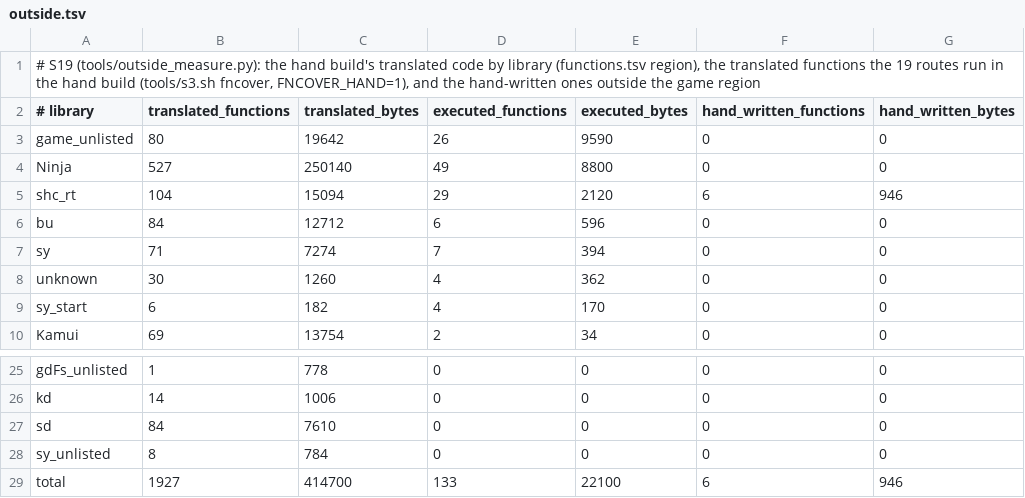
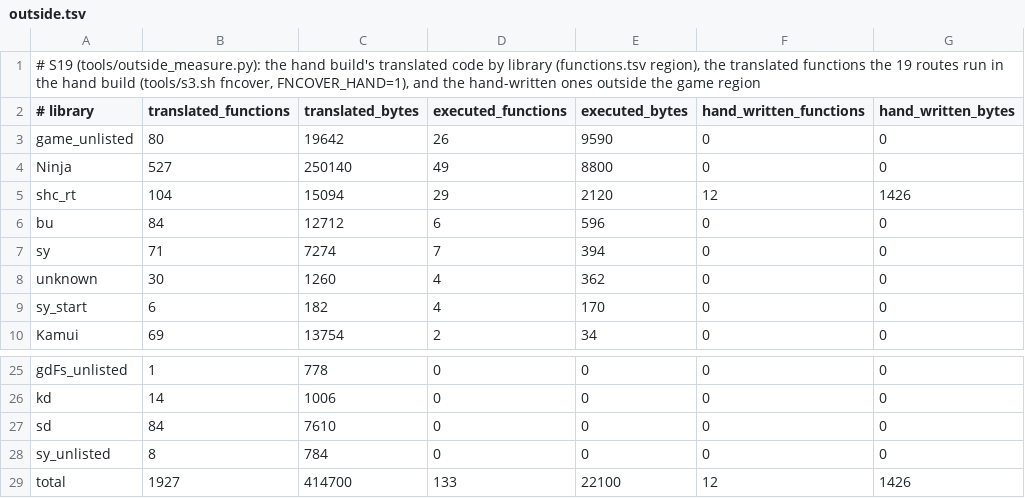
Before and after one commit to Sorikairox/penpen-web, a TSV file: docs/progress/outside.tsv, drawn as a sheet; only a part is shown, gaps mark what is left out.

```diff
--- a/docs/progress/outside.tsv
+++ b/docs/progress/outside.tsv
@@ -4,3 +4,3 @@ game_unlisted	80	19642	26	9590	0	0
 Ninja	527	250140	49	8800	0	0
-shc_rt	104	15094	29	2120	6	946
+shc_rt	104	15094	29	2120	12	1426
 bu	84	12712	6	596	0	0
@@ -28,2 +28,2 @@ sd	84	7610	0	0	0	0
 sy_unlisted	8	784	0	0	0	0
-total	1927	414700	133	22100	6	946
+total	1927	414700	133	22100	12	1426
```
Also changed, not shown: docs/progress/decomp.tsv, docs/progress/decomp_functions.tsv, 9 other files.
